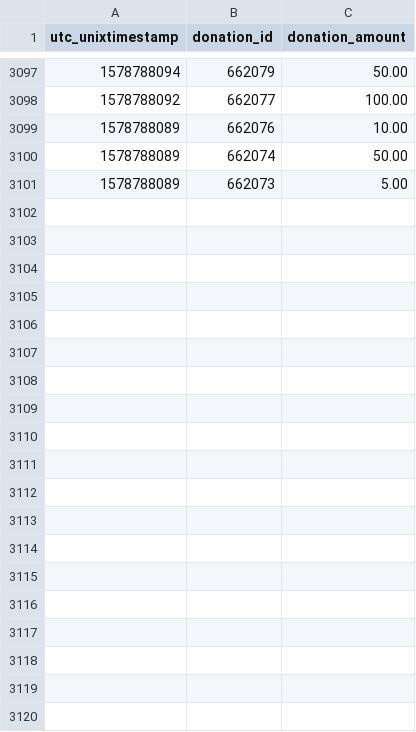
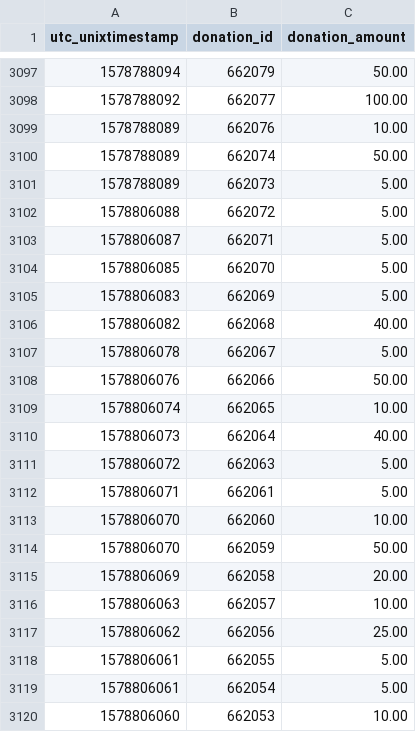
Before and after one commit to Pepper-Wood/gdq-graph, a CSV file: data/agdq2020.csv, drawn as a sheet; only a part is shown, gaps mark what is left out; the diff covers the shown part only; the diff names each change by its address in the sheet, - before the commit and + after, or states it on an @@ line.

Commit message:
Added day 65 data

```diff
--- a/data/agdq2020.csv
+++ b/data/agdq2020.csv
+row 3102: 1578806088 | 662072 | 5.00
+row 3103: 1578806087 | 662071 | 5.00
+row 3104: 1578806085 | 662070 | 5.00
+row 3105: 1578806083 | 662069 | 5.00
+row 3106: 1578806082 | 662068 | 40.00
+row 3107: 1578806078 | 662067 | 5.00
+row 3108: 1578806076 | 662066 | 50.00
+row 3109: 1578806074 | 662065 | 10.00
+row 3110: 1578806073 | 662064 | 40.00
+row 3111: 1578806072 | 662063 | 5.00
+row 3112: 1578806071 | 662061 | 5.00
+row 3113: 1578806070 | 662060 | 10.00
+row 3114: 1578806070 | 662059 | 50.00
+row 3115: 1578806069 | 662058 | 20.00
+row 3116: 1578806063 | 662057 | 10.00
+row 3117: 1578806062 | 662056 | 25.00
+row 3118: 1578806061 | 662055 | 5.00
+row 3119: 1578806061 | 662054 | 5.00
+row 3120: 1578806060 | 662053 | 10.00
```
Also changed, not shown: 31 added rows elsewhere in this file, 1 other file.
